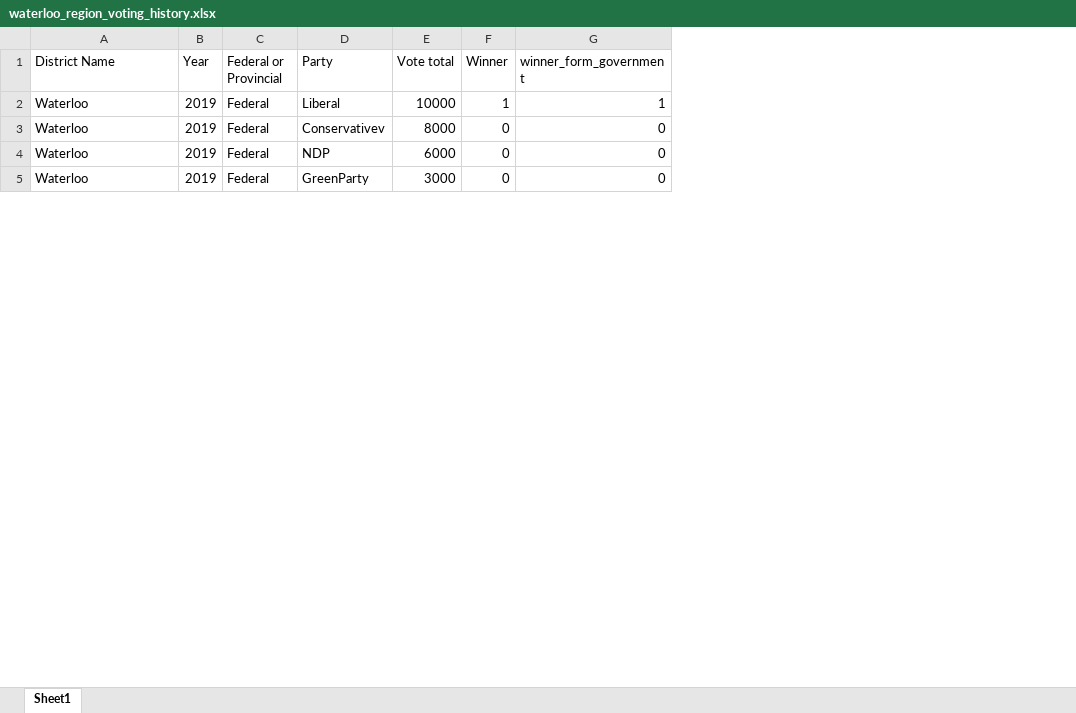
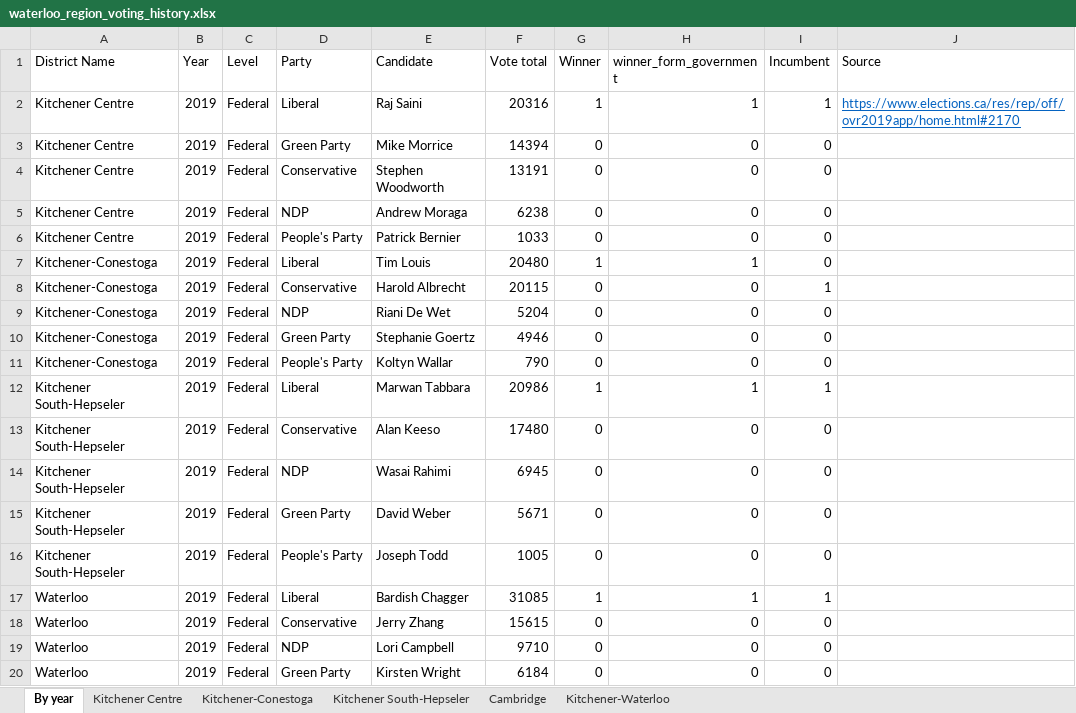
Before and after one commit to LISPOP/waterloo, an Excel workbook: data/waterloo_region_voting_history.xlsx, sheet By year, drawn as a sheet; only a part is shown; values as stored, in another font and other column widths than the file's, no borders; removed rows and columns are numbered as before the commit, all else as after; the diff covers the shown part only; the diff names each change by its address in the sheet, - before the commit and + after, or states it on an @@ line.

```diff
--- a/data/waterloo_region_voting_history.xlsx (sheet By year)
+++ b/data/waterloo_region_voting_history.xlsx (sheet By year)
-sheet tab: Sheet1
+sheet tab: By year
+sheet tab: Kitchener Centre
+sheet tab: Kitchener-Conestoga
+sheet tab: Kitchener South-Hepseler
+sheet tab: Cambridge
+sheet tab: Kitchener-Waterloo
-column C (Federal or Provincial), rows 2-5: all Federal
+column C (Level), rows 17-20: all Federal
+column E (Candidate), rows 17-20: Bardish Chagger | Jerry Zhang | Lori Campbell | Kirsten Wright
+column I (Incumbent), rows 17-20: 1 | 0 | 0 | 0
+column J (Source), empty
+row 2: Kitchener Centre | 2019 | Federal | Liberal | Raj Saini | 20316 | 1 | 1 | 1 | https://www.elections.ca/res/rep/off/ovr2019app/home.html#2170
+row 3: Kitchener Centre | 2019 | Federal | Green Party | Mike Morrice | 14394 | 0 | 0 | 0
+row 4: Kitchener Centre | 2019 | Federal | Conservative | Stephen Woodworth | 13191 | 0 | 0 | 0
+row 5: Kitchener Centre | 2019 | Federal | NDP | Andrew Moraga | 6238 | 0 | 0 | 0
+row 6: Kitchener Centre | 2019 | Federal | People's Party | Patrick Bernier | 1033 | 0 | 0 | 0
+row 7: Kitchener-Conestoga | 2019 | Federal | Liberal | Tim Louis | 20480 | 1 | 1 | 0
+row 8: Kitchener-Conestoga | 2019 | Federal | Conservative | Harold Albrecht | 20115 | 0 | 0 | 1
+row 9: Kitchener-Conestoga | 2019 | Federal | NDP | Riani De Wet | 5204 | 0 | 0 | 0
+row 10: Kitchener-Conestoga | 2019 | Federal | Green Party | Stephanie Goertz | 4946 | 0 | 0 | 0
+row 11: Kitchener-Conestoga | 2019 | Federal | People's Party | Koltyn Wallar | 790 | 0 | 0 | 0
+row 12: Kitchener South-Hepseler | 2019 | Federal | Liberal | Marwan Tabbara | 20986 | 1 | 1 | 1
+row 13: Kitchener South-Hepseler | 2019 | Federal | Conservative | Alan Keeso | 17480 | 0 | 0 | 0
+row 14: Kitchener South-Hepseler | 2019 | Federal | NDP | Wasai Rahimi | 6945 | 0 | 0 | 0
+row 15: Kitchener South-Hepseler | 2019 | Federal | Green Party | David Weber | 5671 | 0 | 0 | 0
+row 16: Kitchener South-Hepseler | 2019 | Federal | People's Party | Joseph Todd | 1005 | 0 | 0 | 0
-F17 (Vote total): 10000
+F17 (Vote total): 31085
-D18 (Party): Conservativev
+D18 (Party): Conservative
-F18 (Vote total): 8000
+F18 (Vote total): 15615
-F19 (Vote total): 6000
+F19 (Vote total): 9710
-D20 (Party): GreenParty
+D20 (Party): Green Party
-F20 (Vote total): 3000
+F20 (Vote total): 6184
```
Also changed, not shown: 180 added rows and 4 edited cells elsewhere in this sheet, 14 other files.
